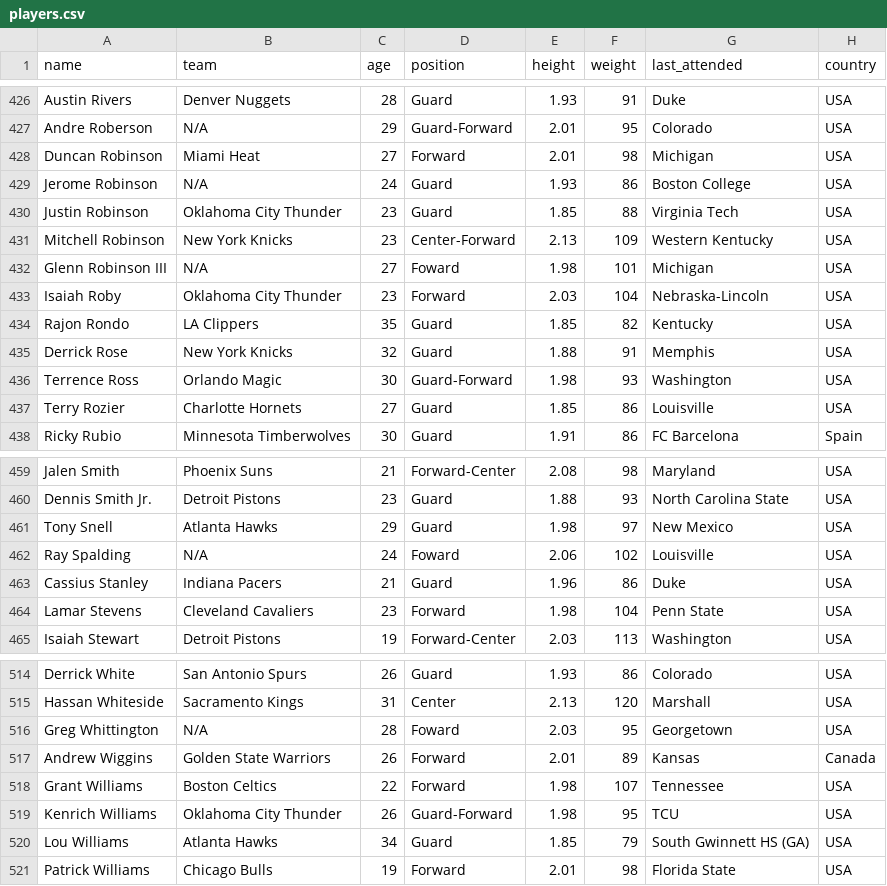
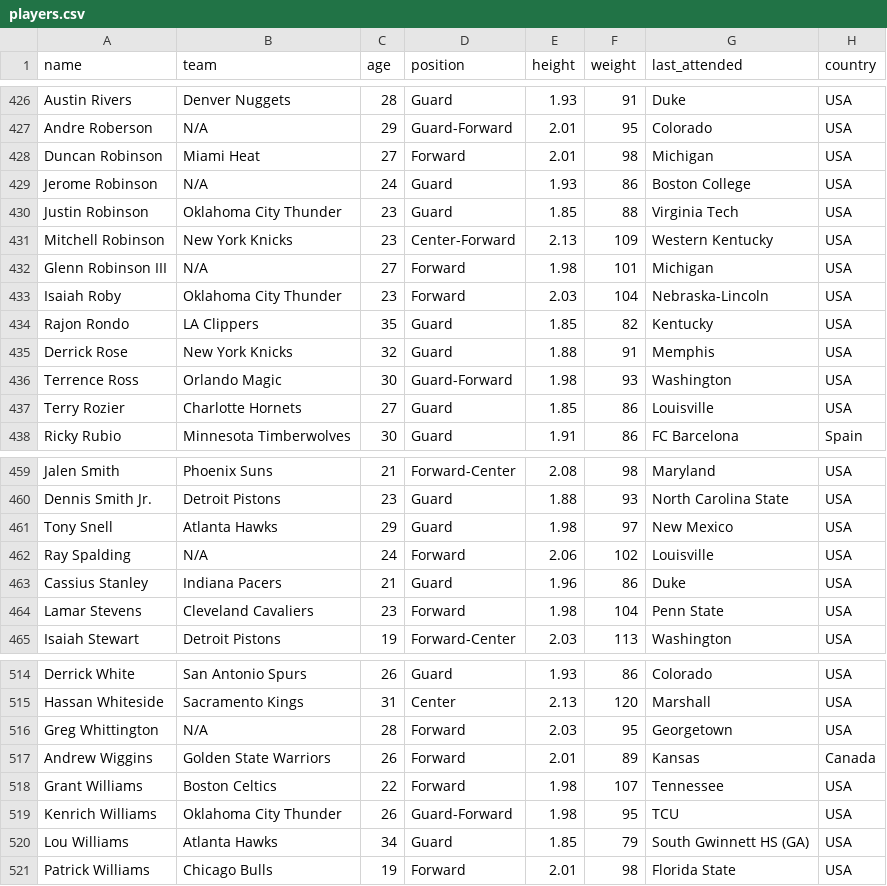
Before and after one commit to Chizzy-codes/NBA_Players_Project_Fullstack_Datascience, a CSV file: self_contained_database_file/players.csv, drawn as a sheet; only a part is shown, gaps mark what is left out; the diff covers the shown part only; the diff names each change by its address in the sheet, - before the commit and + after, or states it on an @@ line.

```diff
--- a/self_contained_database_file/players.csv
+++ b/self_contained_database_file/players.csv
-D432 (position): Foward
+D432 (position): Forward
-D462 (position): Foward
+D462 (position): Forward
-D516 (position): Foward
+D516 (position): Forward
```
Also changed, not shown: 12 edited cells elsewhere in this file, 16 other files.
